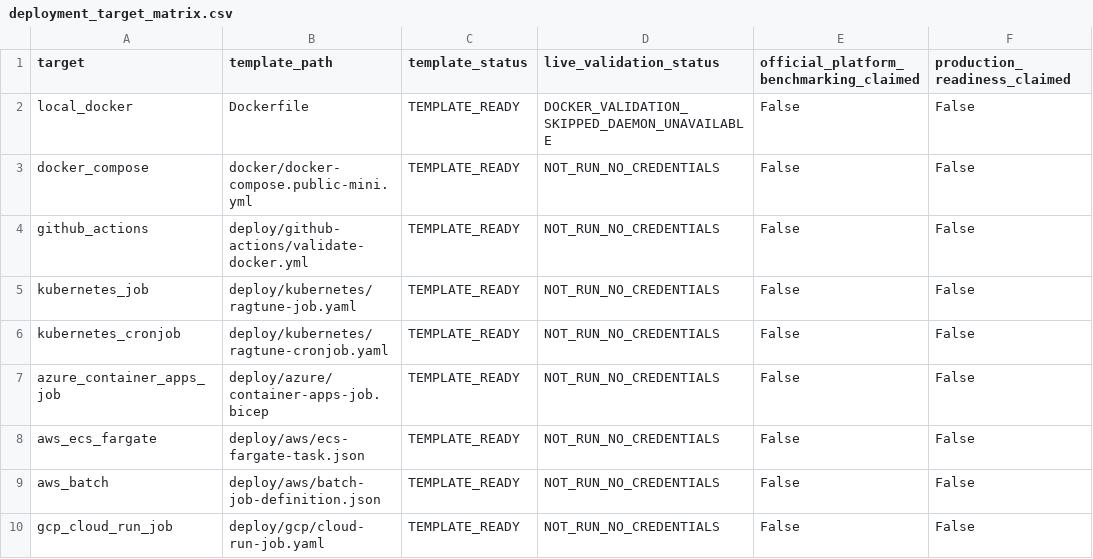
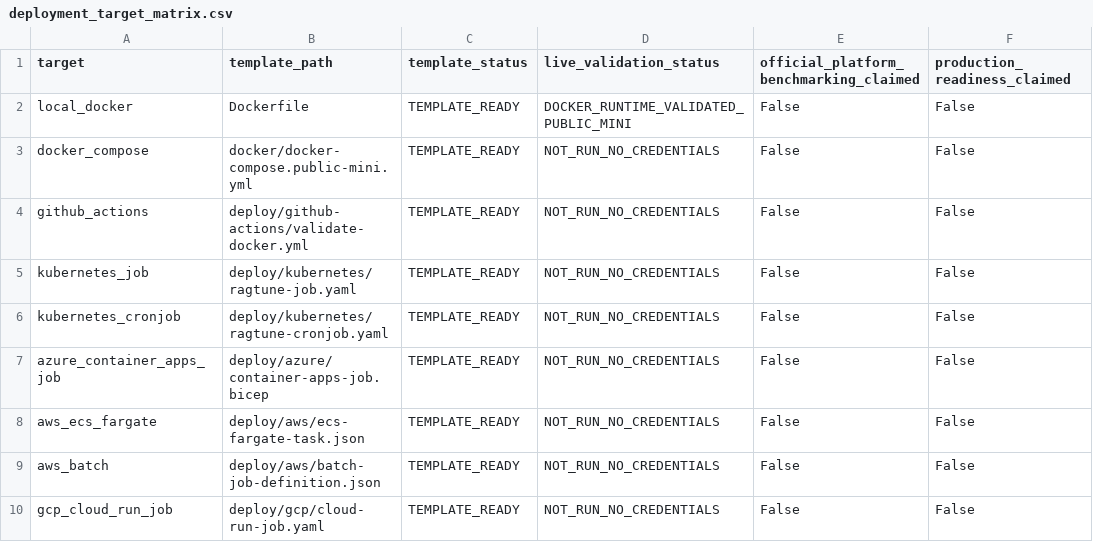
Before and after one commit to AIM-RAGTune/rag-tuning-governance, a CSV file: artifacts/deployment_readiness/deployment_target_matrix.csv, drawn as a sheet.

```diff
--- a/artifacts/deployment_readiness/deployment_target_matrix.csv
+++ b/artifacts/deployment_readiness/deployment_target_matrix.csv
@@ -1,3 +1,3 @@
 target,template_path,template_status,live_validation_status,official_platform_benchmarking_claimed,production_readiness_claimed
-local_docker,Dockerfile,TEMPLATE_READY,DOCKER_VALIDATION_SKIPPED_DAEMON_UNAVAILABLE,False,False
+local_docker,Dockerfile,TEMPLATE_READY,DOCKER_RUNTIME_VALIDATED_PUBLIC_MINI,False,False
 docker_compose,docker/docker-compose.public-mini.yml,TEMPLATE_READY,NOT_RUN_NO_CREDENTIALS,False,False
```
Also changed, not shown: artifacts/deployment_readiness/deployment_validation_results.csv, artifacts/docker_hardening/docker_static_validation.csv, 24 other files.
